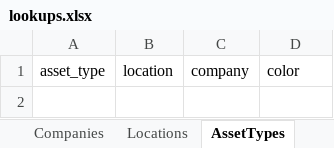
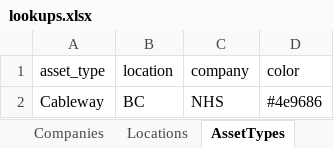
Before and after one commit to JustinRaoECCC/nhs-infrastructure-map-electron, an Excel workbook: data/lookups.xlsx, sheet AssetTypes, drawn as a sheet; values as stored, in another font and other column widths than the file's, no borders; the diff names each change by its address in the sheet, - before the commit and + after, or states it on an @@ line.

```diff
--- a/data/lookups.xlsx (sheet AssetTypes)
+++ b/data/lookups.xlsx (sheet AssetTypes)
+row 2: Cableway | BC | NHS | #4e9686
```
Also changed, not shown: sheet Companies, sheet Locations, 5 other files.
